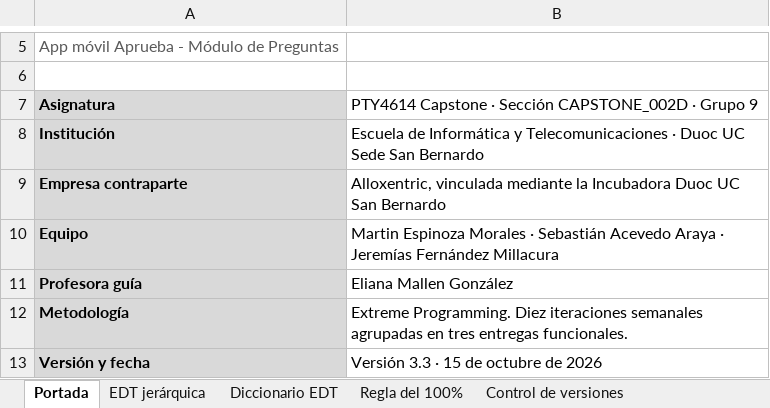
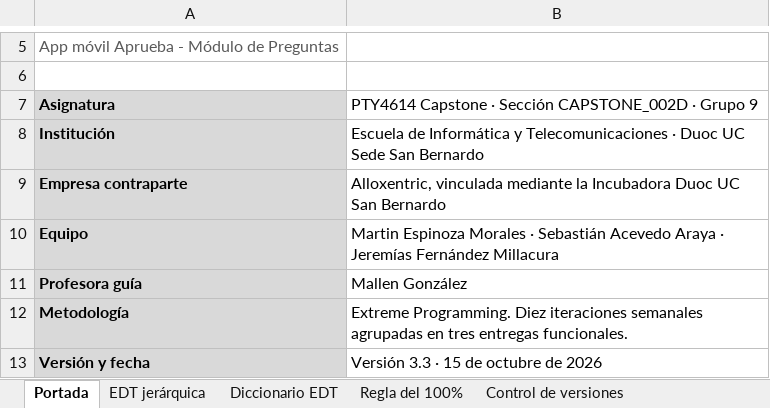
Before and after one commit to Jere4k1080/G9_seb.acevedoa_mart.espinozam_je.fernandezm, an Excel workbook: Fase 2/Evidencias Proyecto/Evidencias de documentación/EDT_WBS_seb.acevedoa_mart.espinozam_je.fernandezm_Aprueba_ModuloPreguntas.xlsx, sheet Portada, drawn as a sheet; only a part is shown, gaps mark what is left out; values as stored, in another font and other column widths than the file's, no borders; charts and pictures not drawn; the diff names each change by its address in the sheet, - before the commit and + after, or states it on an @@ line.

```diff
--- a/Fase 2/Evidencias Proyecto/Evidencias de documentación/EDT_WBS_seb.acevedoa_mart.espinozam_je.fernandezm_Aprueba_ModuloPreguntas.xlsx (sheet Portada)
+++ b/Fase 2/Evidencias Proyecto/Evidencias de documentación/EDT_WBS_seb.acevedoa_mart.espinozam_je.fernandezm_Aprueba_ModuloPreguntas.xlsx (sheet Portada)
-B11: Eliana Mallen González
+B11: Mallen González
```
Also changed, not shown: Fase 2/Evidencias Proyecto/Evidencias de documentación/Carta_Gantt_seb.acevedoa_mart.espinozam_je.fernandezm_Aprueba_ModuloPreguntas.xlsx, Fase 2/Evidencias Proyecto/Evidencias de documentación/Plan_de_Entregas_y_Planes_de_Iteracion_seb.acevedoa_mart.espinozam_je.fernandezm_Aprueba_ModuloPreguntas.xlsx, 14 other files.
